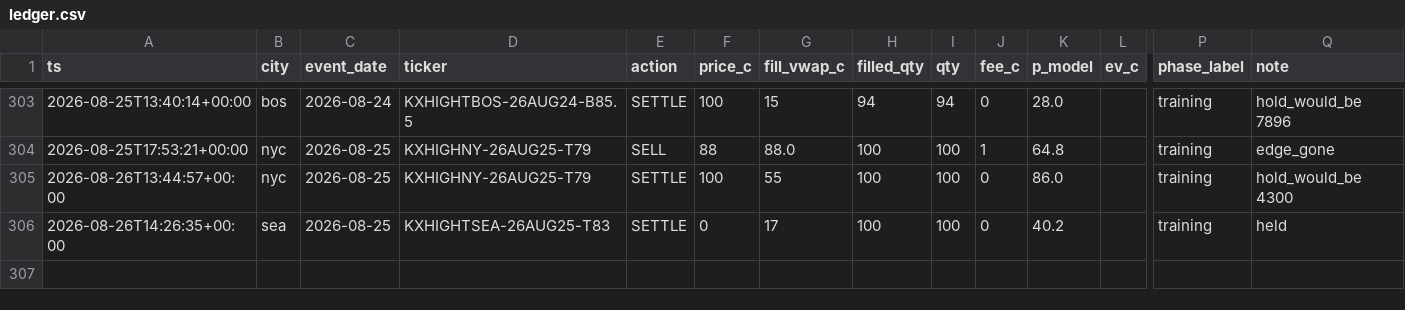
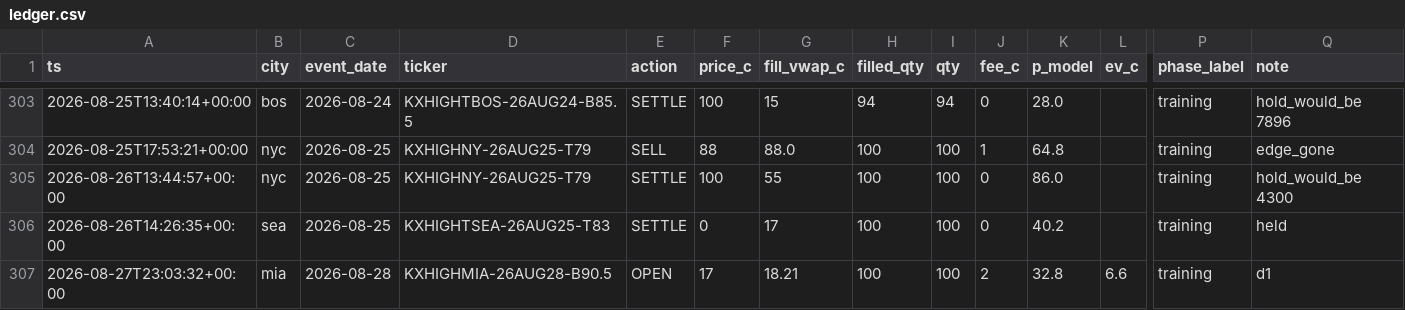
Before and after one commit to akadigari/highball, a CSV file: data/ledger.csv, drawn as a sheet; only a part is shown, gaps mark what is left out; rows hold the shown columns only; the diff names each change by its address in the sheet, - before the commit and + after, or states it on an @@ line.

Commit message:
desk run: snapshots, ledger, training tape

```diff
--- a/data/ledger.csv
+++ b/data/ledger.csv
+row 307: 2026-08-27T23:03:32+00:00 | mia | 2026-08-28 | KXHIGHMIA-26AUG28-B90.5 | OPEN | 17 | 18.21 | 100 | 100 | 2 | 32.8 | 6.6 | training | d1
```
Also changed, not shown: data/forecast_log.csv, 3 other files.
